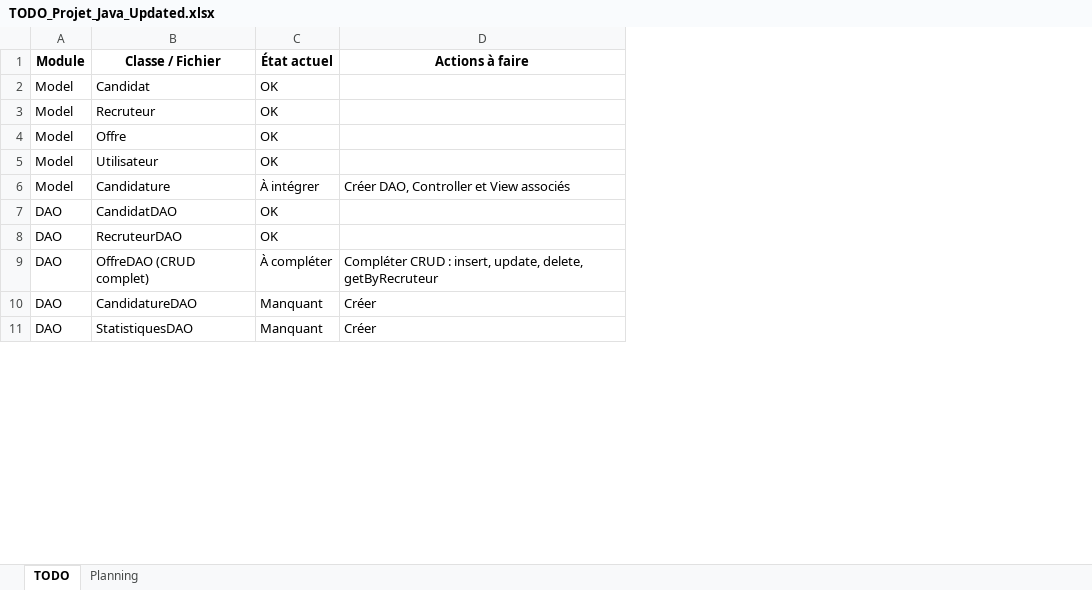
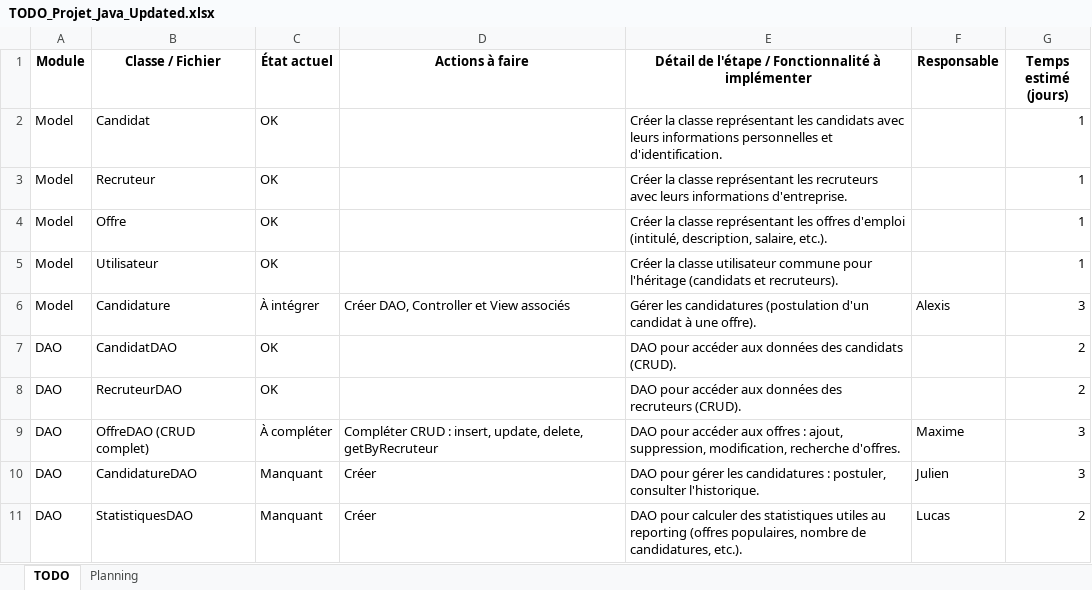
Before and after one commit to Lesschwindss/projet-java-recrutement, an Excel workbook: TODO_Projet_Java_Updated.xlsx, sheet TODO, drawn as a sheet; only a part is shown; values as stored, in another font and other column widths than the file's, no borders; the diff names each change by its address in the sheet, - before the commit and + after, or states it on an @@ line.

Commit message:
Modification excel

```diff
--- a/TODO_Projet_Java_Updated.xlsx (sheet TODO)
+++ b/TODO_Projet_Java_Updated.xlsx (sheet TODO)
+column E, rows 1-11: Détail de l'étape / Fonctionnalité à implémenter | Créer la classe représentant les candidats avec leurs informations personnelles et d'identification. | Créer la classe représentant les recruteurs avec leurs informations d'entreprise. | Créer la classe représentant les offres d'emploi (intitulé, description, salaire, etc.). | Créer la classe utilisateur commune pour l'héritage (candidats et recruteurs). | Gérer les candidatures (postulation d'un candidat à une offre). | DAO pour accéder aux données des candidats (CRUD). | DAO pour accéder aux données des recruteurs (CRUD). | DAO pour accéder aux offres : ajout, suppression, modification, recherche d'offres. | DAO pour gérer les candidatures : postuler, consulter l'historique. | DAO pour calculer des statistiques utiles au reporting (offres populaires, nombre de candidatures, etc.).
+column F (Responsable), rows 6-11: Alexis |  |  | Maxime | Julien | Lucas
+column G (Temps estimé (jours)), rows 2-11: 1 | 1 | 1 | 1 | 3 | 2 | 2 | 3 | 3 | 2
```
